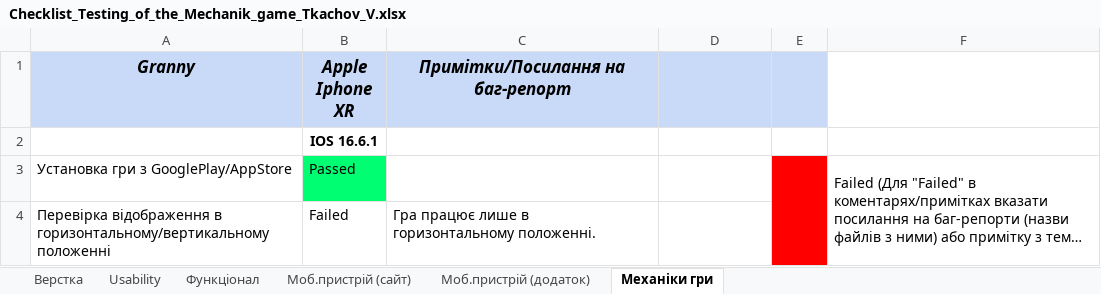
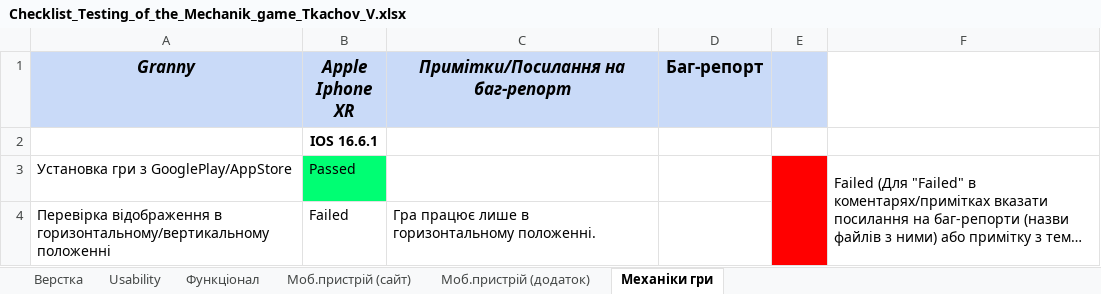
Before and after one commit to Invadervlados/STEP, an Excel workbook: Checklist_Testing_of_the_Mechanik_game_Tkachov_V.xlsx, sheet Механіки гри, drawn as a sheet; only a part is shown; long unchanged cells end in …; values as stored, in another font and other column widths than the file's, no borders; conditional formats not drawn; the diff names each change by its address in the sheet, - before the commit and + after, or states it on an @@ line.

```diff
--- a/Checklist_Testing_of_the_Mechanik_game_Tkachov_V.xlsx (sheet Механіки гри)
+++ b/Checklist_Testing_of_the_Mechanik_game_Tkachov_V.xlsx (sheet Механіки гри)
-D1: (empty)
+D1: Баг-репорт
```
Also changed, not shown: sheet Верстка, sheet Usability, sheet Функціонал, sheet Моб.пристрій (додаток), sheet Моб.пристрій (сайт).
